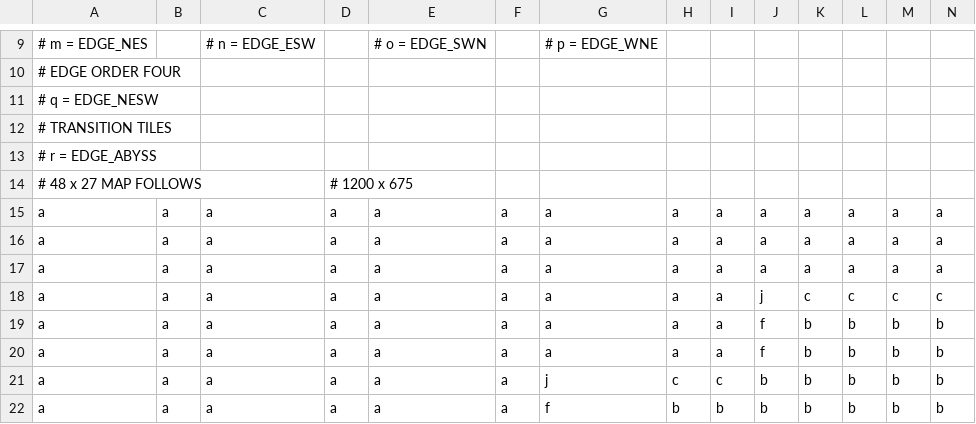
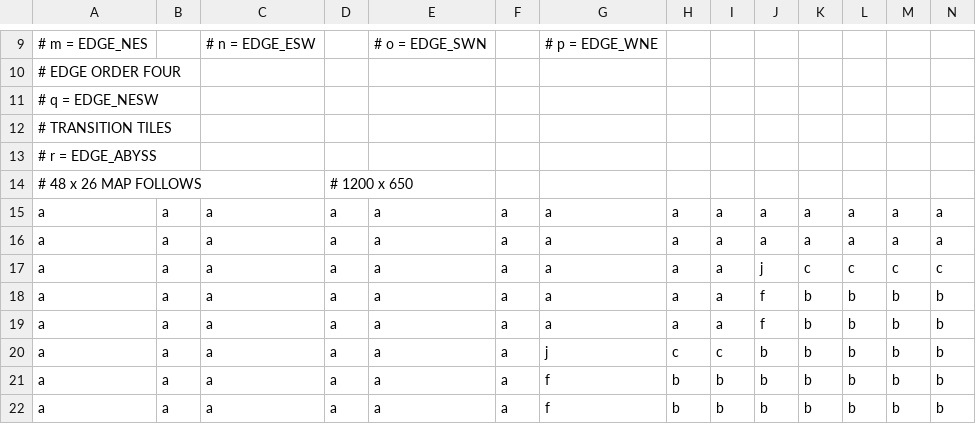
Before and after one commit to ogratton/Ballin---Team-Project, a CSV file: resources/maps/asteroid.csv, drawn as a sheet; only a part is shown, gaps mark what is left out; the shorter side is filled out with more unchanged rows; rows hold the shown columns only; the diff names each change by its address in the sheet, - before the commit and + after, or states it on an @@ line.

```diff
--- a/resources/maps/asteroid.csv
+++ b/resources/maps/asteroid.csv
-A14: # 48 x 27 MAP FOLLOWS
+A14: # 48 x 26 MAP FOLLOWS
-D14: # 1200 x 675
+D14: # 1200 x 650
-row 15: a | a | a | a | a | a | a | a | a | a | a | a | a | a
```
Also changed, not shown: resources/maps/hardcore.csv, resources/maps/map0.csv, 2 other files.
